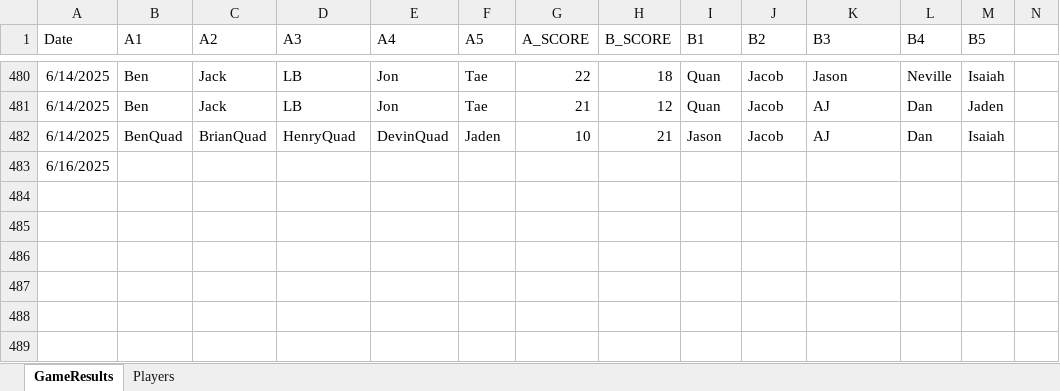
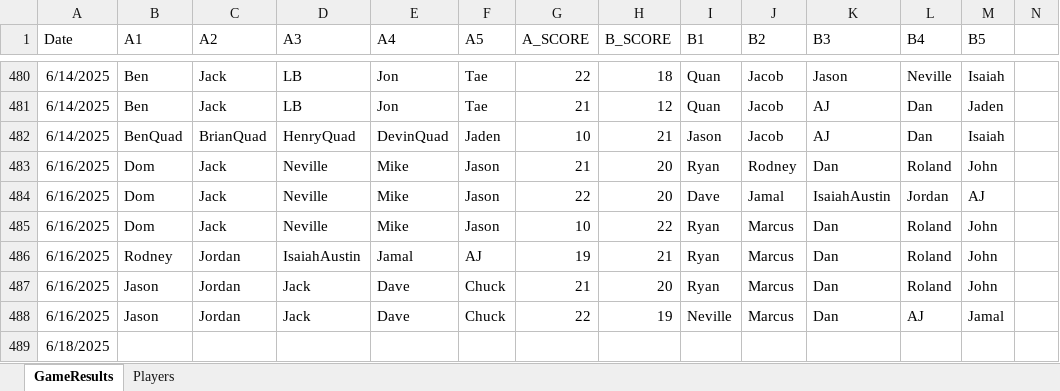
Before and after one commit to jmgjasongardner/naismith-nerds, an Excel workbook: collective_bball/GameResults.xlsm, sheet GameResults, drawn as a sheet; only a part is shown, gaps mark what is left out; values as stored, in another font and other column widths than the file's, no borders; addresses are those after the commit; rows hold the shown columns only; the diff names each change by its address in the sheet, - before the commit and + after, or states it on an @@ line.

Commit message:
June 16 results

```diff
--- a/collective_bball/GameResults.xlsm (sheet GameResults)
+++ b/collective_bball/GameResults.xlsm (sheet GameResults)
+row 483: 6/16/2025 | Dom | Jack | Neville | Mike | Jason | 21 | 20 | Ryan | Rodney | Dan | Roland | John
+row 484: 6/16/2025 | Dom | Jack | Neville | Mike | Jason | 22 | 20 | Dave | Jamal | IsaiahAustin | Jordan | AJ
+row 485: 6/16/2025 | Dom | Jack | Neville | Mike | Jason | 10 | 22 | Ryan | Marcus | Dan | Roland | John
+row 486: 6/16/2025 | Rodney | Jordan | IsaiahAustin | Jamal | AJ | 19 | 21 | Ryan | Marcus | Dan | Roland | John
+row 487: 6/16/2025 | Jason | Jordan | Jack | Dave | Chuck | 21 | 20 | Ryan | Marcus | Dan | Roland | John
+row 488: 6/16/2025 | Jason | Jordan | Jack | Dave | Chuck | 22 | 19 | Neville | Marcus | Dan | AJ | Jamal
-A489 (Date): 6/16/2025
+A489 (Date): 6/18/2025
```
Also changed, not shown: sheet Players.
